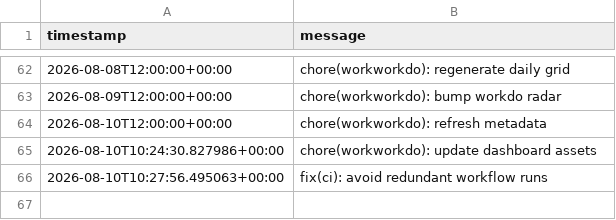
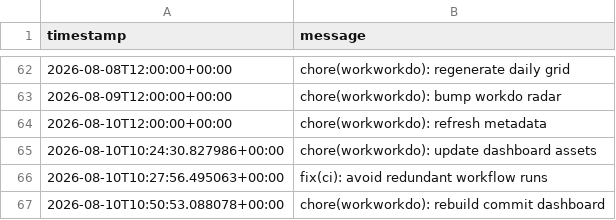
Before and after one commit to glcskl/workworkdo, a CSV file: data/history.csv, drawn as a sheet; only a part is shown, gaps mark what is left out; the diff names each change by its address in the sheet, - before the commit and + after, or states it on an @@ line.

Commit message:
chore(workworkdo): rebuild commit dashboard

```diff
--- a/data/history.csv
+++ b/data/history.csv
+row 67: 2026-08-10T10:50:53.088078+00:00 | chore(workworkdo): rebuild commit dashboard
```
